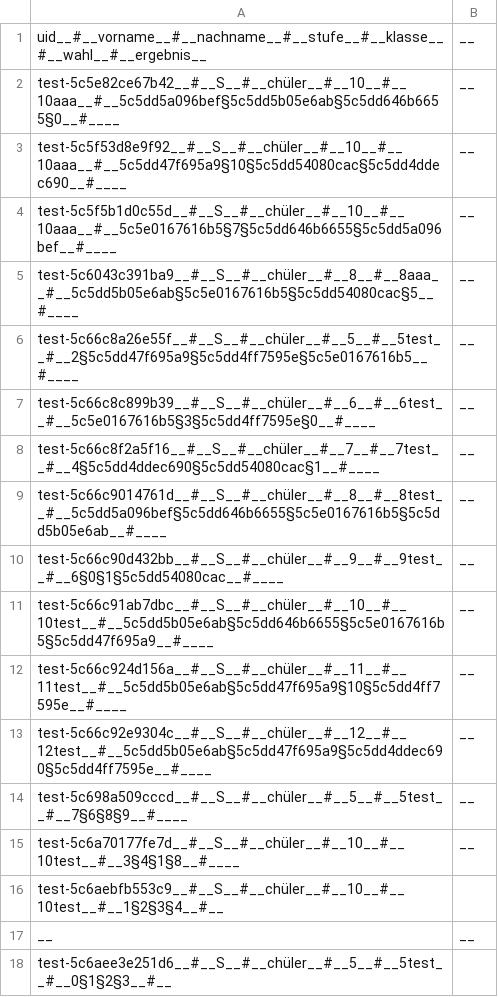
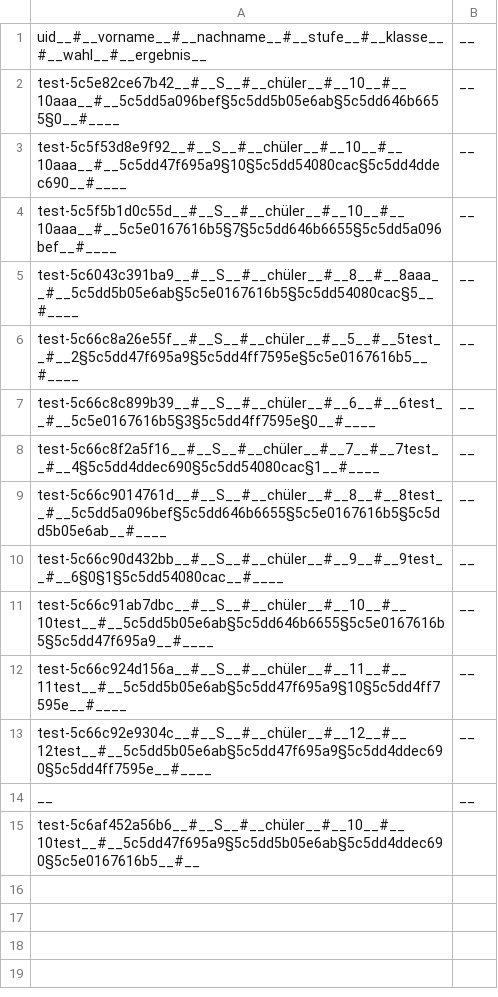
Before and after one commit to Yasamato/Zuteilungsalgorithmus, a CSV file: data/wahl.csv, drawn as a sheet.

```diff
--- a/data/wahl.csv
+++ b/data/wahl.csv
@@ -13,6 +13,3 @@ test-5c66c924d156a__#__S__#__chüler__#__11__#__11test__#__5c5dd5b05e6ab§5c5dd4
 test-5c66c92e9304c__#__S__#__chüler__#__12__#__12test__#__5c5dd5b05e6ab§5c5dd47f695a9§5c5dd4ddec690§5c5dd4ff7595e__#____;__
-test-5c698a509cccd__#__S__#__chüler__#__5__#__5test__#__7§6§8§9__#____;__
-test-5c6a70177fe7d__#__S__#__chüler__#__10__#__10test__#__3§4§1§8__#____;__
-test-5c6aebfb553c9__#__S__#__chüler__#__10__#__10test__#__1§2§3§4__#__
 __;__
-test-5c6aee3e251d6__#__S__#__chüler__#__5__#__5test__#__0§1§2§3__#__
+test-5c6af452a56b6__#__S__#__chüler__#__10__#__10test__#__5c5dd47f695a9§5c5dd5b05e6ab§5c5dd4ddec690§5c5e0167616b5__#__
```
Also changed, not shown: 4 other files.
